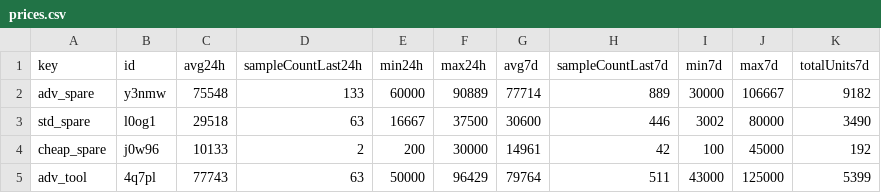
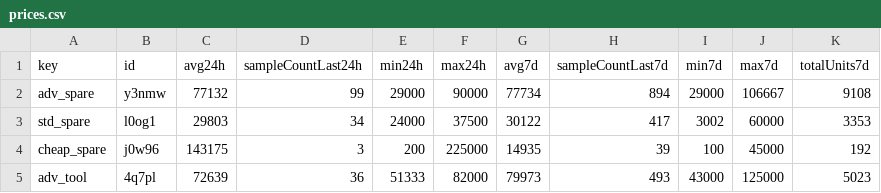
Before and after one commit to 4bidden-knowledge/Stalcrafter-X, a CSV file: prices.csv, drawn as a sheet; only a part is shown; the diff covers the shown part only.

Commit message:
Update prices.json (auto)

```diff
--- a/prices.csv
+++ b/prices.csv
@@ -1,5 +1,5 @@
 key,id,avg24h,sampleCountLast24h,min24h,max24h,avg7d,sampleCountLast7d,min7d,max7d,totalUnits7d
-"adv_spare","y3nmw","75548","133","60000","90889","77714","889","30000","106667","9182"
-"std_spare","l0og1","29518","63","16667","37500","30600","446","3002","80000","3490"
-"cheap_spare","j0w96","10133","2","200","30000","14961","42","100","45000","192"
-"adv_tool","4q7pl","77743","63","50000","96429","79764","511","43000","125000","5399"
+"adv_spare","y3nmw","77132","99","29000","90000","77734","894","29000","106667","9108"
+"std_spare","l0og1","29803","34","24000","37500","30122","417","3002","60000","3353"
+"cheap_spare","j0w96","143175","3","200","225000","14935","39","100","45000","192"
+"adv_tool","4q7pl","72639","36","51333","82000","79973","493","43000","125000","5023"
```
Also changed, not shown: 43 edited cells elsewhere in this file, 1 other file.
